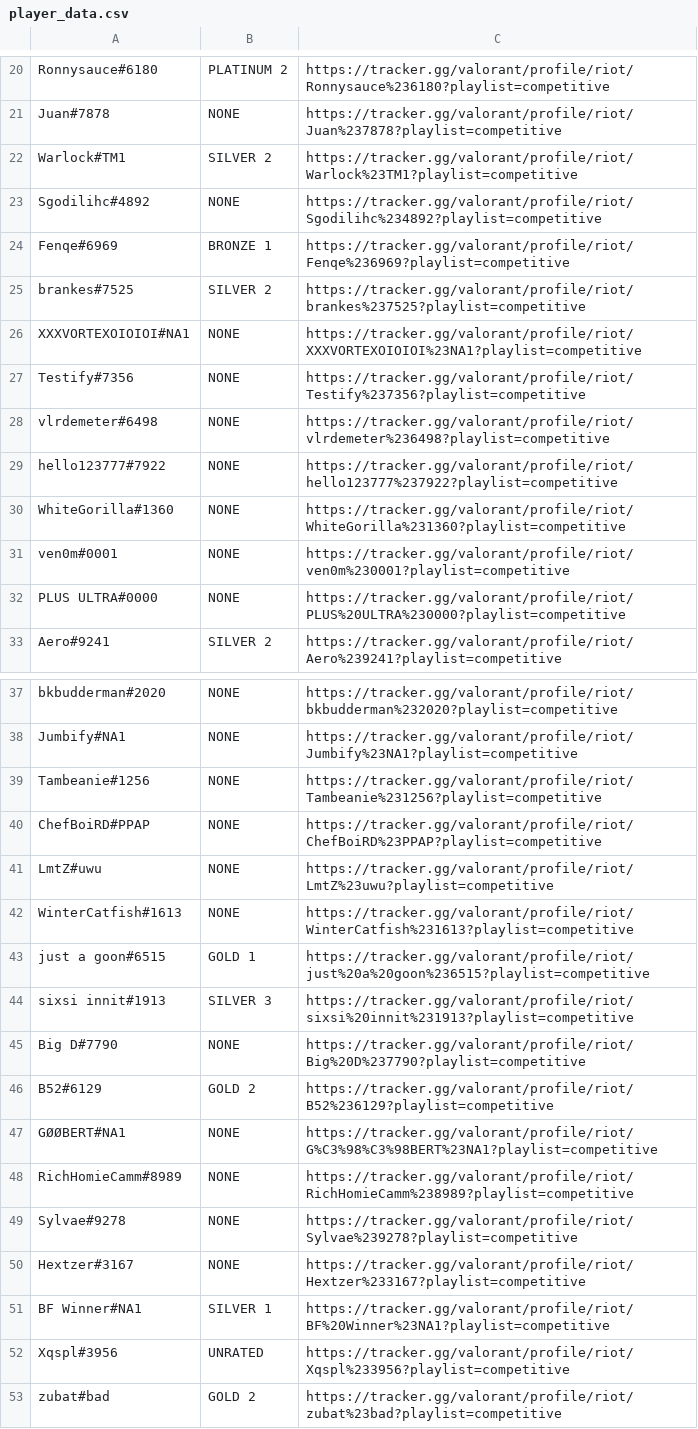
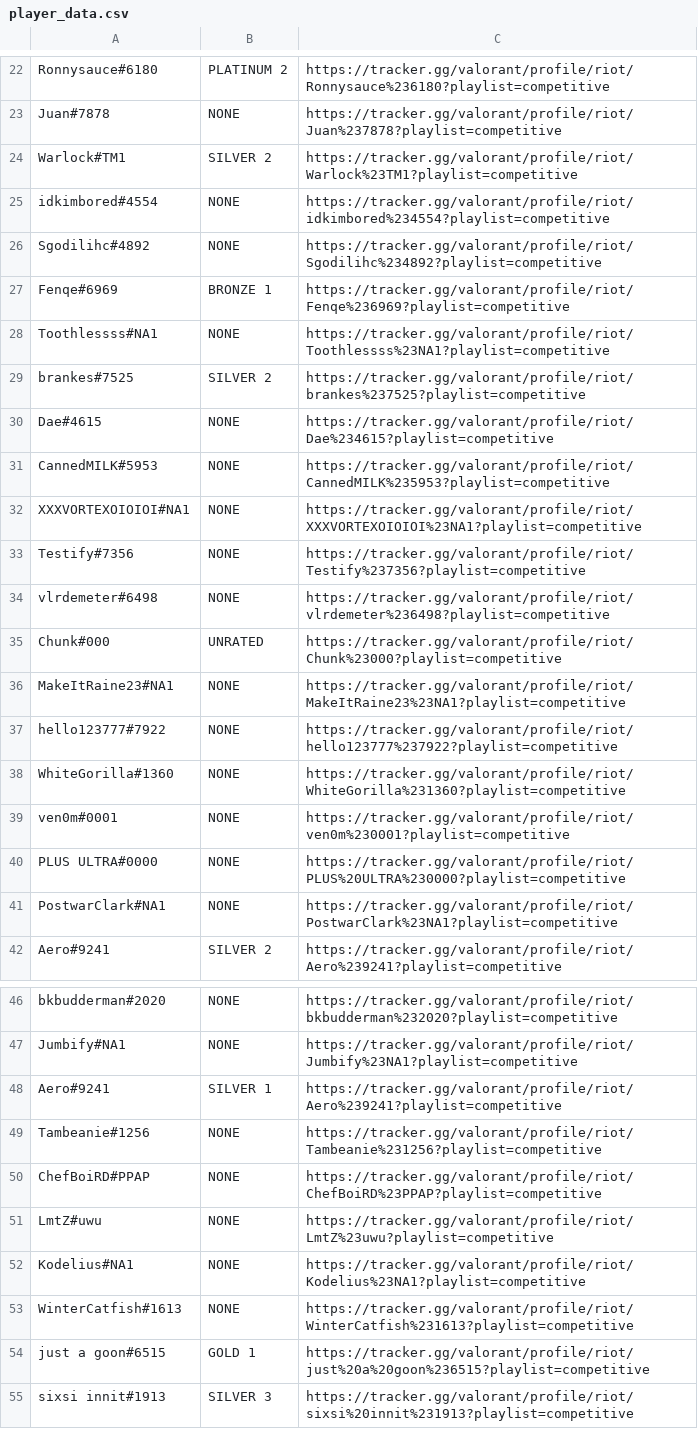
Before and after one commit to zacharygarwood/Valorant-Scraper, a CSV file: data/player_data.csv, drawn as a sheet; only a part is shown, gaps mark what is left out; the shorter side is filled out with more unchanged rows; the diff covers the shown part only; the diff names each change by its address in the sheet, - before the commit and + after, or states it on an @@ line.

```diff
--- a/data/player_data.csv
+++ b/data/player_data.csv
+row 25: idkimbored#4554 | NONE | https://tracker.gg/valorant/profile/riot/idkimbored%234554?playlist=competitive
+row 28: Toothlessss#NA1 | NONE | https://tracker.gg/valorant/profile/riot/Toothlessss%23NA1?playlist=competitive
+row 30: Dae#4615 | NONE | https://tracker.gg/valorant/profile/riot/Dae%234615?playlist=competitive
+row 31: CannedMILK#5953 | NONE | https://tracker.gg/valorant/profile/riot/CannedMILK%235953?playlist=competitive
+row 35: Chunk#000 | UNRATED | https://tracker.gg/valorant/profile/riot/Chunk%23000?playlist=competitive
+row 36: MakeItRaine23#NA1 | NONE | https://tracker.gg/valorant/profile/riot/MakeItRaine23%23NA1?playlist=competitive
+row 41: PostwarClark#NA1 | NONE | https://tracker.gg/valorant/profile/riot/PostwarClark%23NA1?playlist=competitive
+row 48: Aero#9241 | SILVER 1 | https://tracker.gg/valorant/profile/riot/Aero%239241?playlist=competitive
+row 52: Kodelius#NA1 | NONE | https://tracker.gg/valorant/profile/riot/Kodelius%23NA1?playlist=competitive
```
Also changed, not shown: 45 added rows elsewhere in this file, 2 other files.
